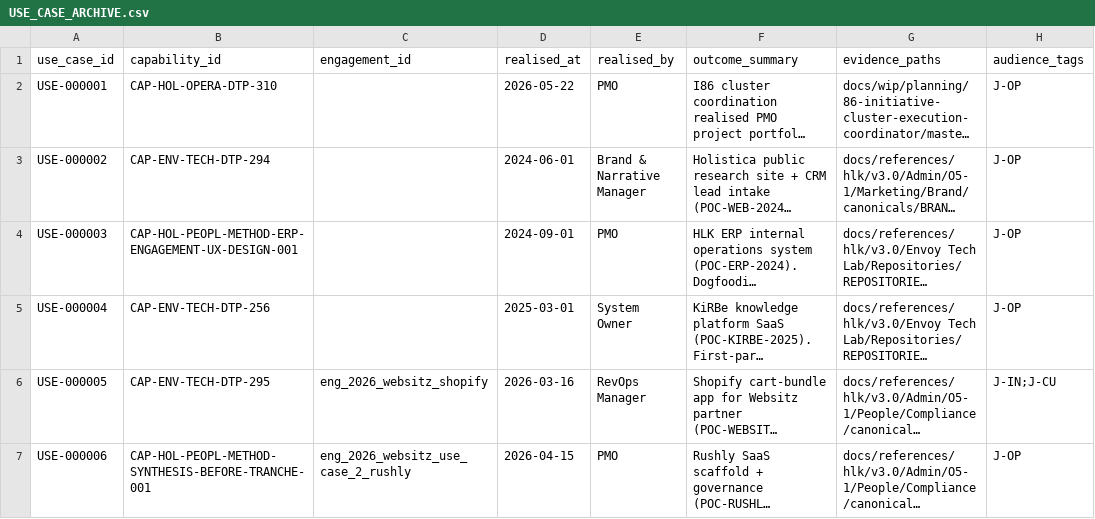
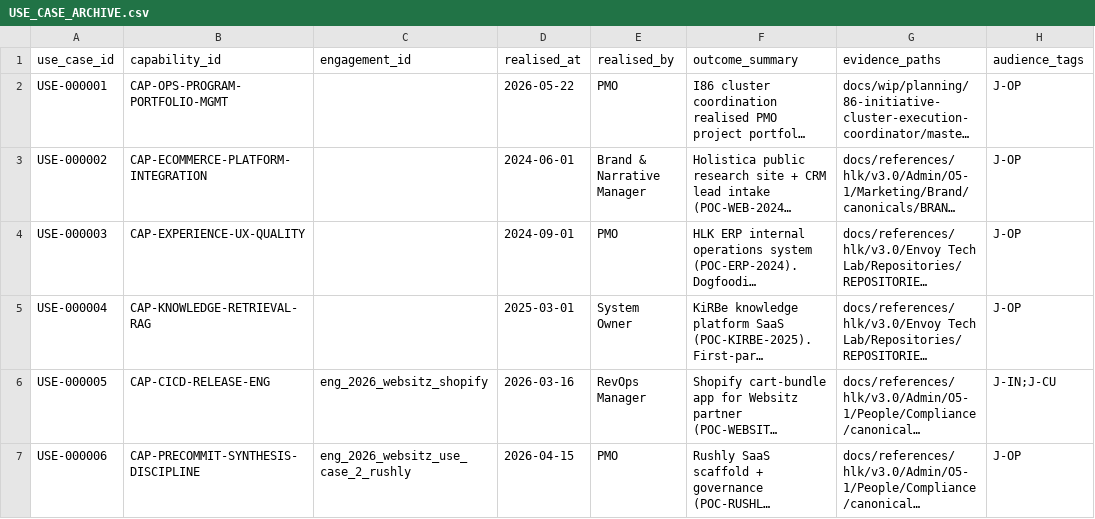
Before and after one commit to FraysaXII/openclaw-akos, a CSV file: docs/references/hlk/v3.0/Admin/O5-1/People/Compliance/canonicals/dimensions/USE_CASE_ARCHIVE.csv, drawn as a sheet; only a part is shown; long unchanged cells end in …; the diff names each change by its address in the sheet, - before the commit and + after, or states it on an @@ line.

Commit message:
I95 D-IH-95-I: capability collapse COMPLETE - 5 remaining areas (1,119 -> 93)
Collapsed the 5 remaining areas with cross-area reconciliation:
- Marketing 117->11, Research 82->12, People 93->22, Operations 404->14, Tech 379->23.
- Operations -4 (entity->Legal pilot, financial->Finance pilot, market-intel->Research, agentic->Tech);
  Tech -4 (scenario-radar->Research KB, ai-product-gtm->Marketing launch, mktg-data->Data platform,
  doc-redaction->Legal instrument). Net registry 1,119 -> 93 (~12:1, in the strategic band).
- All FK-verified before write (role_owner + every representative originating_process_id resolve).
- CAPABILITY_CONFIDENCE_REGISTRY synced (93 rows; orphans pruned, new caps seed_v1_unrated).
- Downstream FK repair: USE_CASE_ARCHIVE (6 refs remapped to new caps) + AIC_CAPABILITY_IMPLEMENTATION_MATRIX
  (6 MADEIRA sub-caps -> CAP-MADEIRA-SCENARIO-LIFECYCLE, deduped 5 dup pairs).

Representative originating_process_ids per capability (full rollup audit in l2-collapse-maps/).
validate_hlk OVERALL PASS. process_list radical cleanup is the next (co-sequenced) slice.

```diff
--- a/docs/references/hlk/v3.0/Admin/O5-1/People/Compliance/canonicals/dimensions/USE_CASE_ARCHIVE.csv
+++ b/docs/references/hlk/v3.0/Admin/O5-1/People/Compliance/canonicals/dimensions/USE_CASE_ARCHIVE.csv
-B2 (capability_id): CAP-HOL-OPERA-DTP-310
+B2 (capability_id): CAP-OPS-PROGRAM-PORTFOLIO-MGMT
-B3 (capability_id): CAP-ENV-TECH-DTP-294
+B3 (capability_id): CAP-ECOMMERCE-PLATFORM-INTEGRATION
-B4 (capability_id): CAP-HOL-PEOPL-METHOD-ERP-ENGAGEMENT-UX-DESIGN-001
+B4 (capability_id): CAP-EXPERIENCE-UX-QUALITY
-B5 (capability_id): CAP-ENV-TECH-DTP-256
+B5 (capability_id): CAP-KNOWLEDGE-RETRIEVAL-RAG
-B6 (capability_id): CAP-ENV-TECH-DTP-295
+B6 (capability_id): CAP-CICD-RELEASE-ENG
-B7 (capability_id): CAP-HOL-PEOPL-METHOD-SYNTHESIS-BEFORE-TRANCHE-001
+B7 (capability_id): CAP-PRECOMMIT-SYNTHESIS-DISCIPLINE
```
Also changed, not shown: docs/references/hlk/v3.0/Admin/O5-1/People/Compliance/canonicals/dimensions/AIC_CAPABILITY_IMPLEMENTATION_MATRIX.csv, 3 other files.
